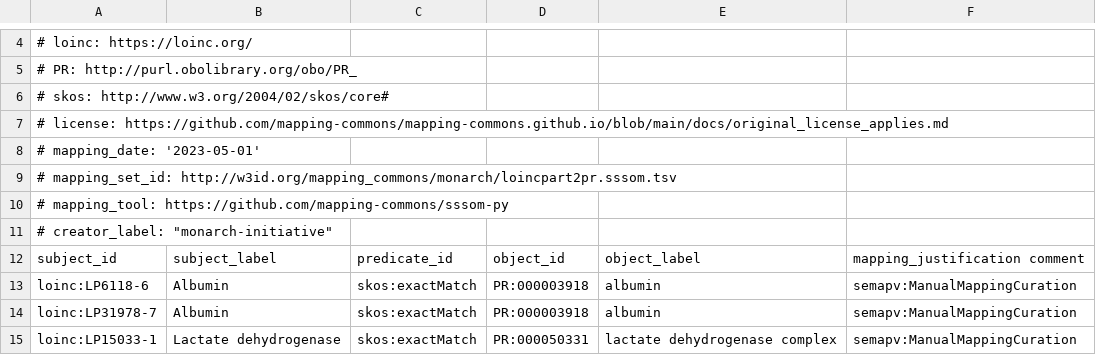
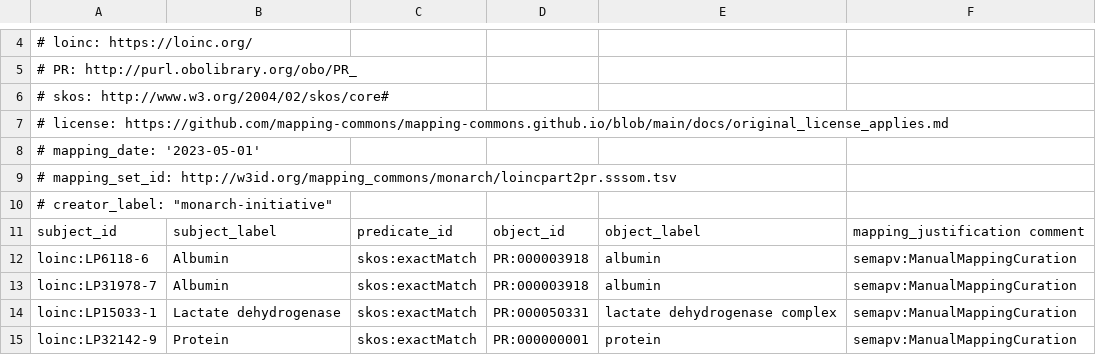
Before and after one commit to monarch-initiative/monarch-mapping-commons, a TSV file: mappings/loinc-part-obo/loinc2pr.sssom.tsv, drawn as a sheet; only a part is shown, gaps mark what is left out; the shorter side is filled out with more unchanged rows.

Commit message:
Update mappings/loinc-part-obo/loinc2pr.sssom.tsv
Co-authored-by: Nico Matentzoglu <nicolas.matentzoglu@gmail.com>

```diff
--- a/mappings/loinc-part-obo/loinc2pr.sssom.tsv
+++ b/mappings/loinc-part-obo/loinc2pr.sssom.tsv
@@ -9,3 +9,2 @@
 # mapping_set_id: http://w3id.org/mapping_commons/monarch/loincpart2pr.sssom.tsv
-# mapping_tool: https://github.com/mapping-commons/sssom-py
 # creator_label: "monarch-initiative"
```
